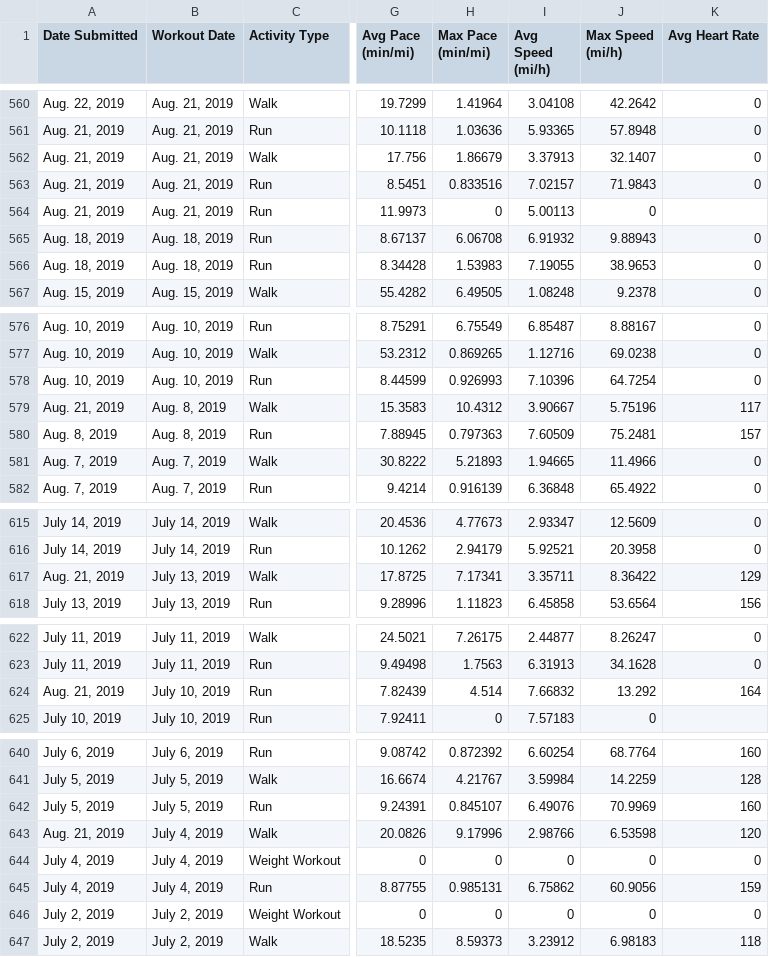
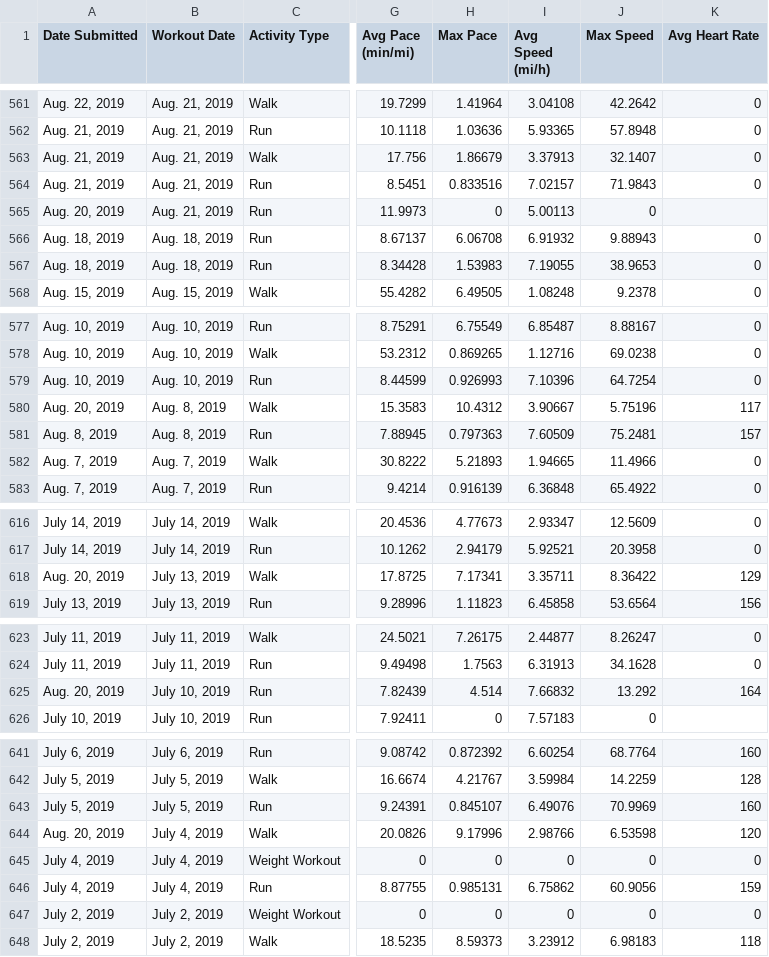
Before and after one commit to Cbhami/Coraline, a CSV file: Resources/csv data/user94403143_workout_history.csv, drawn as a sheet; only a part is shown, gaps mark what is left out; addresses are those after the commit; the diff covers the shown part only; the diff names each change by its address in the sheet, - before the commit and + after, or states it on an @@ line.

```diff
--- a/Resources/csv data/user94403143_workout_history.csv
+++ b/Resources/csv data/user94403143_workout_history.csv
-H1: Max Pace (min/mi)
+H1: Max Pace
-J1: Max Speed (mi/h)
+J1: Max Speed
-A565 (Date Submitted): Aug. 21, 2019
+A565 (Date Submitted): Aug. 20, 2019
-A580 (Date Submitted): Aug. 21, 2019
+A580 (Date Submitted): Aug. 20, 2019
-A618 (Date Submitted): Aug. 21, 2019
+A618 (Date Submitted): Aug. 20, 2019
-A625 (Date Submitted): Aug. 21, 2019
+A625 (Date Submitted): Aug. 20, 2019
-A644 (Date Submitted): Aug. 21, 2019
+A644 (Date Submitted): Aug. 20, 2019
```
Also changed, not shown: 1 added row and 15 edited cells elsewhere in this file, 1 other file.
